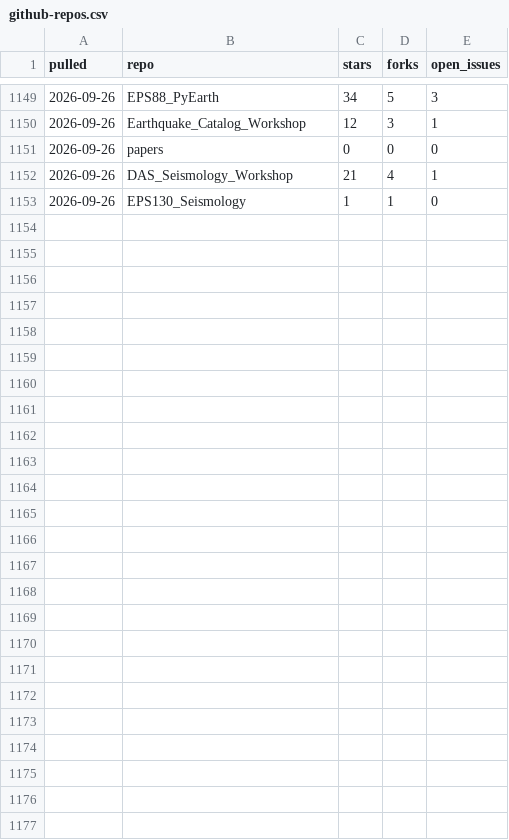
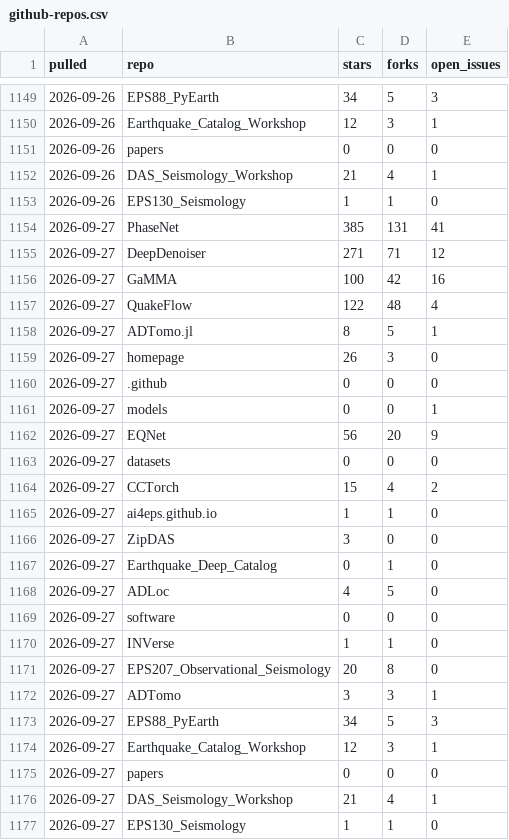
Before and after one commit to AI4EPS/.github, a CSV file: data/github-repos.csv, drawn as a sheet; only a part is shown, gaps mark what is left out.

```diff
--- a/data/github-repos.csv
+++ b/data/github-repos.csv
@@ -1153 +1153,25 @@ pulled,repo,stars,forks,open_issues
 2026-09-26,EPS130_Seismology,1,1,0
+2026-09-27,PhaseNet,385,131,41
+2026-09-27,DeepDenoiser,271,71,12
+2026-09-27,GaMMA,100,42,16
+2026-09-27,QuakeFlow,122,48,4
+2026-09-27,ADTomo.jl,8,5,1
+2026-09-27,homepage,26,3,0
+2026-09-27,.github,0,0,0
+2026-09-27,models,0,0,1
+2026-09-27,EQNet,56,20,9
+2026-09-27,datasets,0,0,0
+2026-09-27,CCTorch,15,4,2
+2026-09-27,ai4eps.github.io,1,1,0
+2026-09-27,ZipDAS,3,0,0
+2026-09-27,Earthquake_Deep_Catalog,0,1,0
+2026-09-27,ADLoc,4,5,0
+2026-09-27,software,0,0,0
+2026-09-27,INVerse,1,1,0
+2026-09-27,EPS207_Observational_Seismology,20,8,0
+2026-09-27,ADTomo,3,3,1
+2026-09-27,EPS88_PyEarth,34,5,3
+2026-09-27,Earthquake_Catalog_Workshop,12,3,1
+2026-09-27,papers,0,0,0
+2026-09-27,DAS_Seismology_Workshop,21,4,1
+2026-09-27,EPS130_Seismology,1,1,0
```
